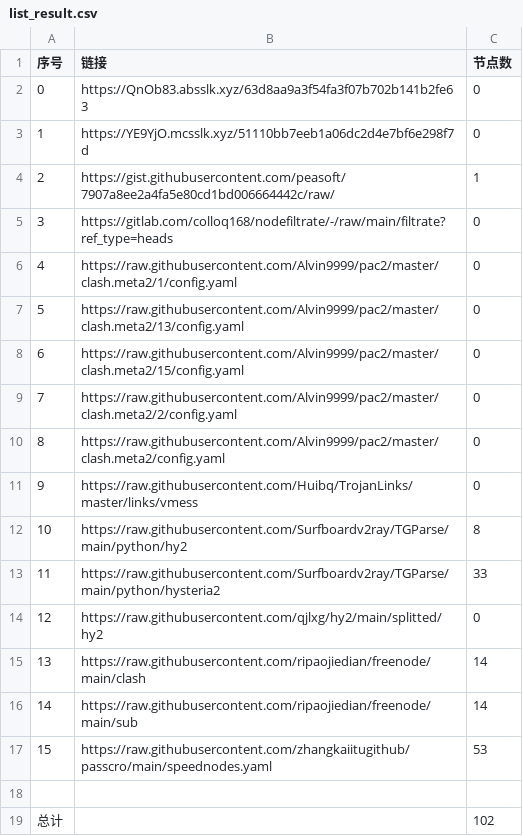
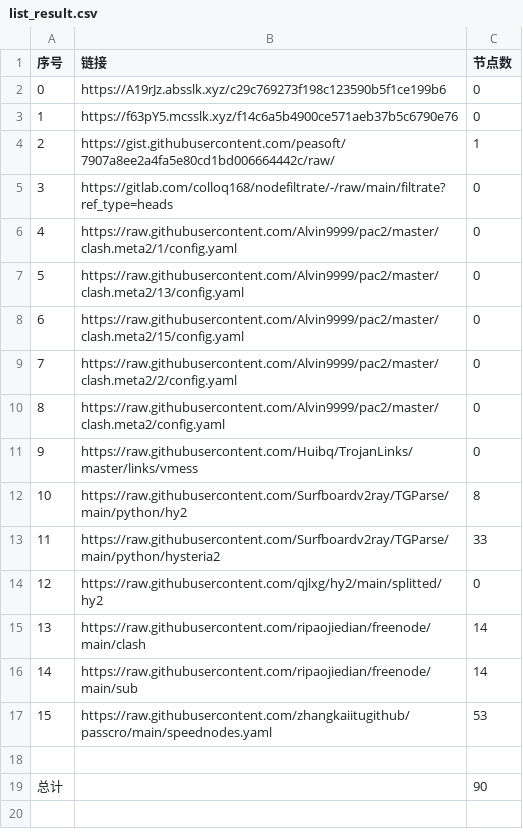
Before and after one commit to gp5061127/NoMoreWalls, a CSV file: list_result.csv, drawn as a sheet.

```diff
--- a/list_result.csv
+++ b/list_result.csv
@@ -1,4 +1,4 @@
 序号,链接,节点数
-0,https://QnOb83.absslk.xyz/63d8aa9a3f54fa3f07b702b141b2fe63,0
-1,https://YE9YjO.mcsslk.xyz/51110bb7eeb1a06dc2d4e7bf6e298f7d,0
+0,https://A19rJz.absslk.xyz/c29c769273f198c123590b5f1ce199b6,0
+1,https://f63pY5.mcsslk.xyz/f14c6a5b4900ce571aeb37b5c6790e76,0
 2,https://gist.githubusercontent.com/peasoft/7907a8ee2a4fa5e80cd1bd006664442c/raw/,1
@@ -18,2 +18,2 @@
 
-总计,,102
+总计,,90
```
Also changed, not shown: 15 other files.
